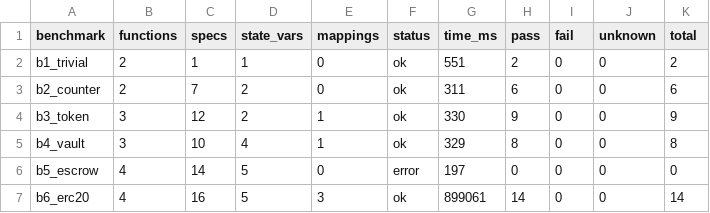
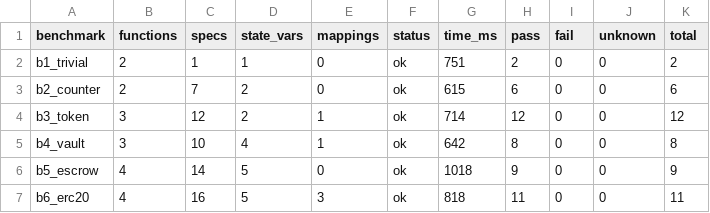
Before and after one commit to strata-org/Strata-Solidity, a CSV file: bench/results.csv, drawn as a sheet.

```diff
--- a/bench/results.csv
+++ b/bench/results.csv
@@ -1,7 +1,7 @@
 benchmark,functions,specs,state_vars,mappings,status,time_ms,pass,fail,unknown,total
-b1_trivial,2,1,1,0,ok,551,2,0,0,2
-b2_counter,2,7,2,0,ok,311,6,0,0,6
-b3_token,3,12,2,1,ok,330,9,0,0,9
-b4_vault,3,10,4,1,ok,329,8,0,0,8
-b5_escrow,4,14,5,0,error,197,0,0,0,0
-b6_erc20,4,16,5,3,ok,899061,14,0,0,14
+b1_trivial,2,1,1,0,ok,751,2,0,0,2
+b2_counter,2,7,2,0,ok,615,6,0,0,6
+b3_token,3,12,2,1,ok,714,12,0,0,12
+b4_vault,3,10,4,1,ok,642,8,0,0,8
+b5_escrow,4,14,5,0,ok,1018,9,0,0,9
+b6_erc20,4,16,5,3,ok,818,11,0,0,11
```
Also changed, not shown: 5 other files.
